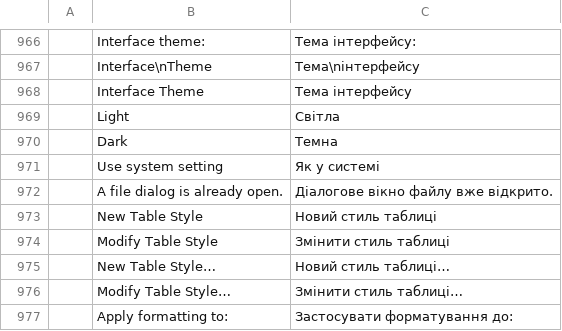
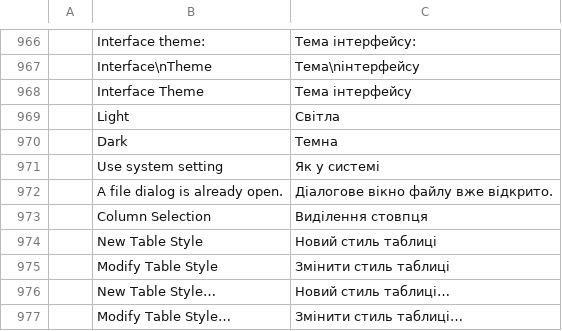
Before and after one commit to iBobX/wordcraft, a TSV file: crates/ui-egui/src/i18n/uk.tsv, drawn as a sheet; only a part is shown, gaps mark what is left out; the shorter side is filled out with more unchanged rows; the diff names each change by its address in the sheet, - before the commit and + after, or states it on an @@ line.

```diff
--- a/crates/ui-egui/src/i18n/uk.tsv
+++ b/crates/ui-egui/src/i18n/uk.tsv
+row 973:  | Column Selection | Виділення стовпця
```
Also changed, not shown: crates/ui-egui/src/i18n/es.tsv, crates/ui-egui/src/i18n/ja.tsv, 18 other files.
